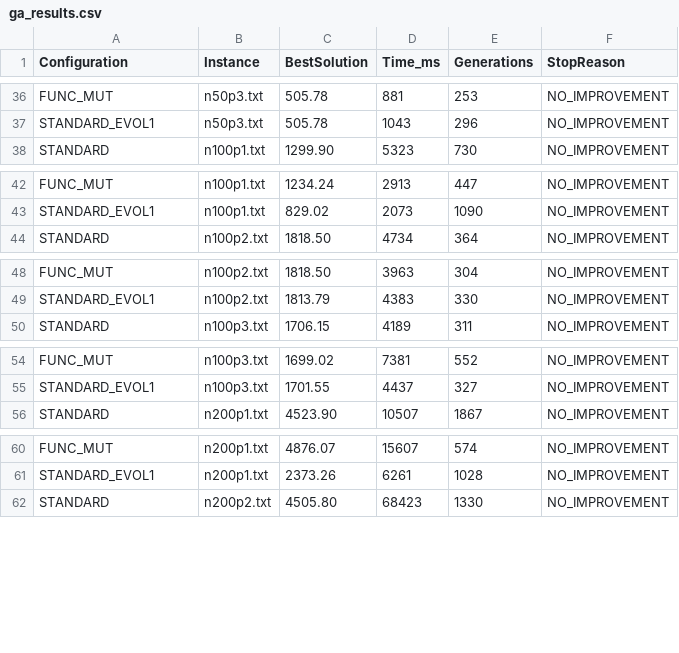
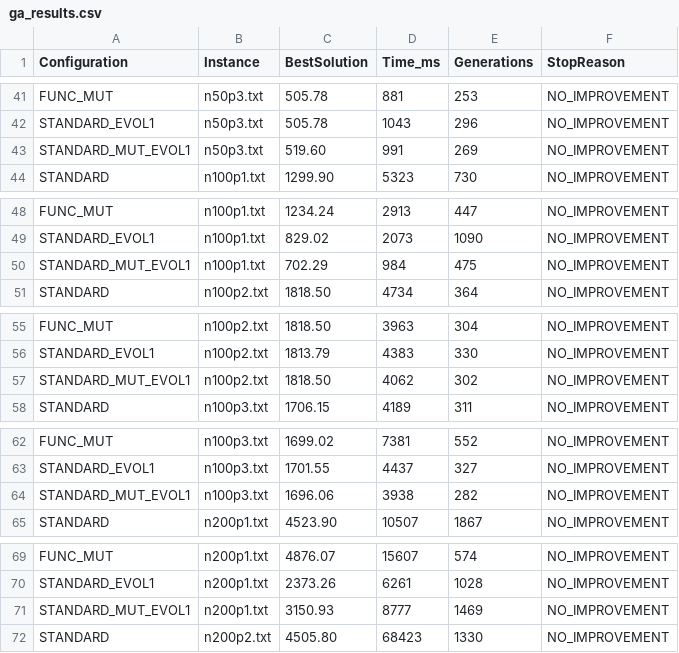
Before and after one commit to GabrielleBarbosa/mc859, a CSV file: ativ04/GA-Framework/ga_results.csv, drawn as a sheet; only a part is shown, gaps mark what is left out; the diff covers the shown part only; the diff names each change by its address in the sheet, - before the commit and + after, or states it on an @@ line.

```diff
--- a/ativ04/GA-Framework/ga_results.csv
+++ b/ativ04/GA-Framework/ga_results.csv
+row 43: STANDARD_MUT_EVOL1 | n50p3.txt | 519.60 | 991 | 269 | NO_IMPROVEMENT
+row 50: STANDARD_MUT_EVOL1 | n100p1.txt | 702.29 | 984 | 475 | NO_IMPROVEMENT
+row 57: STANDARD_MUT_EVOL1 | n100p2.txt | 1818.50 | 4062 | 302 | NO_IMPROVEMENT
+row 64: STANDARD_MUT_EVOL1 | n100p3.txt | 1696.06 | 3938 | 282 | NO_IMPROVEMENT
+row 71: STANDARD_MUT_EVOL1 | n200p1.txt | 3150.93 | 8777 | 1469 | NO_IMPROVEMENT
```
Also changed, not shown: 10 added rows elsewhere in this file, 1 other file.
